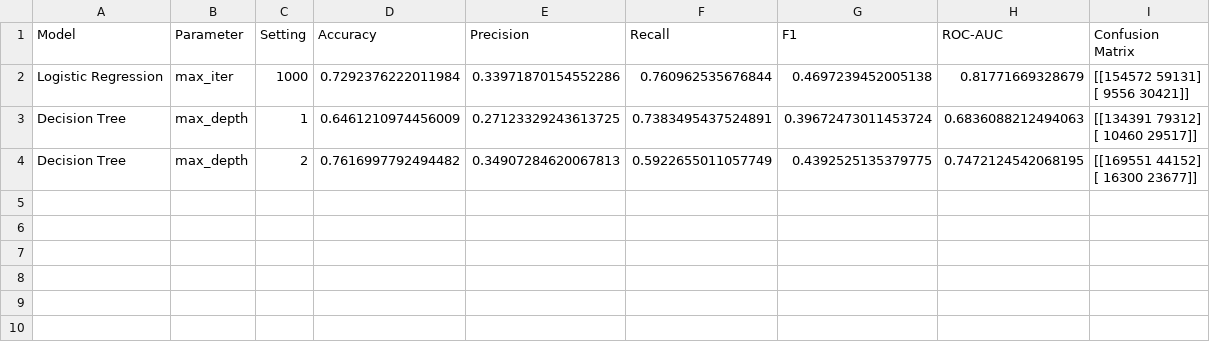
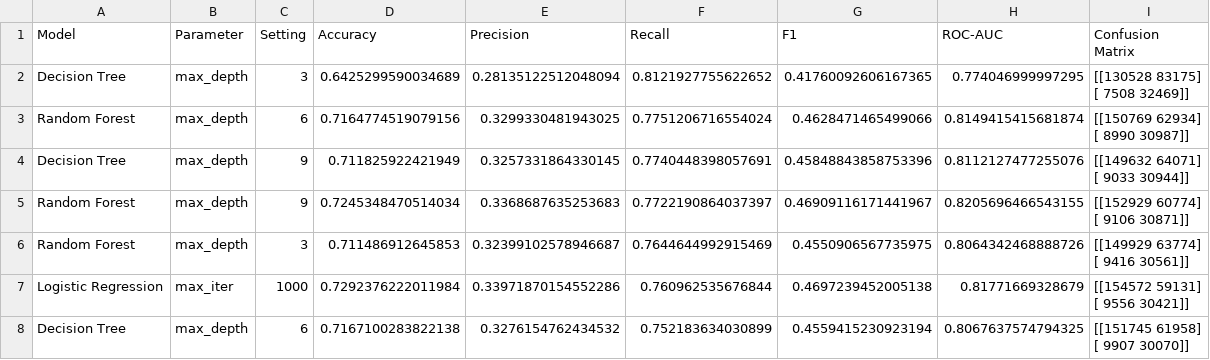
Before and after one commit to WilliamAHoffman/Model-Evaluation-using-Healthcare-Records, a CSV file: outputs/model_results.csv, drawn as a sheet; removed rows and columns are numbered as before the commit, all else as after; ↵ is a line break in a cell; the diff names each change by its address in the sheet, - before the commit and + after, or states it on an @@ line.

Commit message:
added random forest and added feature analysis graphs

```diff
--- a/outputs/model_results.csv
+++ b/outputs/model_results.csv
+row 2: Decision Tree | max_depth | 3 | 0.6425299590034689 | 0.28135122512048094 | 0.8121927755622652 | 0.41760092606167365 | 0.774046999997295 | [[130528 83175] ↵ [ 7508 32469]]
+row 3: Random Forest | max_depth | 6 | 0.7164774519079156 | 0.3299330481943025 | 0.7751206716554024 | 0.4628471465499066 | 0.8149415415681874 | [[150769 62934] ↵ [ 8990 30987]]
+row 4: Decision Tree | max_depth | 9 | 0.711825922421949 | 0.3257331864330145 | 0.7740448398057691 | 0.45848843858753396 | 0.8112127477255076 | [[149632 64071] ↵ [ 9033 30944]]
+row 5: Random Forest | max_depth | 9 | 0.7245348470514034 | 0.3368687635253683 | 0.7722190864037397 | 0.46909116171441967 | 0.8205696466543155 | [[152929 60774] ↵ [ 9106 30871]]
+row 6: Random Forest | max_depth | 3 | 0.711486912645853 | 0.32399102578946687 | 0.7644644992915469 | 0.4550906567735975 | 0.8064342468888726 | [[149929 63774] ↵ [ 9416 30561]]
-row 3: Decision Tree | max_depth | 1 | 0.6461210974456009 | 0.27123329243613725 | 0.7383495437524891 | 0.39672473011453724 | 0.6836088212494063 | [[134391 79312] ↵ [ 10460 29517]]
-row 4: Decision Tree | max_depth | 2 | 0.7616997792494482 | 0.34907284620067813 | 0.5922655011057749 | 0.4392525135379775 | 0.7472124542068195 | [[169551 44152] ↵ [ 16300 23677]]
+row 8: Decision Tree | max_depth | 6 | 0.7167100283822138 | 0.3276154762434532 | 0.752183634030899 | 0.4559415230923194 | 0.8067637574794325 | [[151745 61958] ↵ [ 9907 30070]]
```
Also changed, not shown: outputs/decision_tree_3_features.csv, 21 other files.
